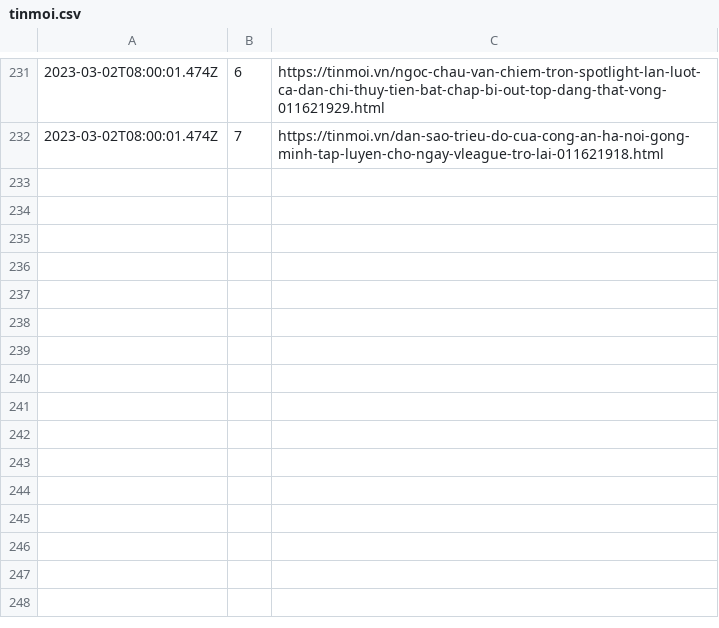
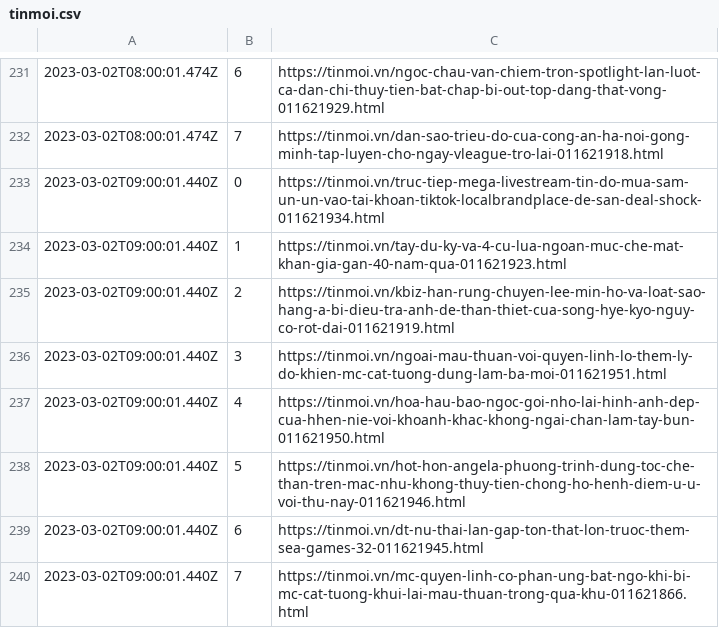
Before and after one commit to Actable-AI/public-datasets, a CSV file: tinmoi.csv, drawn as a sheet; only a part is shown, gaps mark what is left out.

Commit message:
Add new logs

```diff
--- a/tinmoi.csv
+++ b/tinmoi.csv
@@ -232 +232,9 @@
 2023-03-02T08:00:01.474Z,7,https://tinmoi.vn/dan-sao-trieu-do-cua-cong-an-ha-noi-gong-minh-tap-luyen-cho-ngay-vleague-tro-lai-011621918.html
+2023-03-02T09:00:01.440Z,0,https://tinmoi.vn/truc-tiep-mega-livestream-tin-do-mua-sam-un-un-vao-tai-khoan-tiktok-localbrandplace-de-san-deal-shock-011621934.html
+2023-03-02T09:00:01.440Z,1,https://tinmoi.vn/tay-du-ky-va-4-cu-lua-ngoan-muc-che-mat-khan-gia-gan-40-nam-qua-011621923.html
+2023-03-02T09:00:01.440Z,2,https://tinmoi.vn/kbiz-han-rung-chuyen-lee-min-ho-va-loat-sao-hang-a-bi-dieu-tra-anh-de-than-thiet-cua-song-hye-kyo-nguy-co-rot-dai-011621919.html
+2023-03-02T09:00:01.440Z,3,https://tinmoi.vn/ngoai-mau-thuan-voi-quyen-linh-lo-them-ly-do-khien-mc-cat-tuong-dung-lam-ba-moi-011621951.html
+2023-03-02T09:00:01.440Z,4,https://tinmoi.vn/hoa-hau-bao-ngoc-goi-nho-lai-hinh-anh-dep-cua-hhen-nie-voi-khoanh-khac-khong-ngai-chan-lam-tay-bun-011621950.html
+2023-03-02T09:00:01.440Z,5,https://tinmoi.vn/hot-hon-angela-phuong-trinh-dung-toc-che-than-tren-mac-nhu-khong-thuy-tien-chong-ho-henh-diem-u-u-voi-thu-nay-011621946.html
+2023-03-02T09:00:01.440Z,6,https://tinmoi.vn/dt-nu-thai-lan-gap-ton-that-lon-truoc-them-sea-games-32-011621945.html
+2023-03-02T09:00:01.440Z,7,https://tinmoi.vn/mc-quyen-linh-co-phan-ung-bat-ngo-khi-bi-mc-cat-tuong-khui-lai-mau-thuan-trong-qua-khu-011621866.html
```
